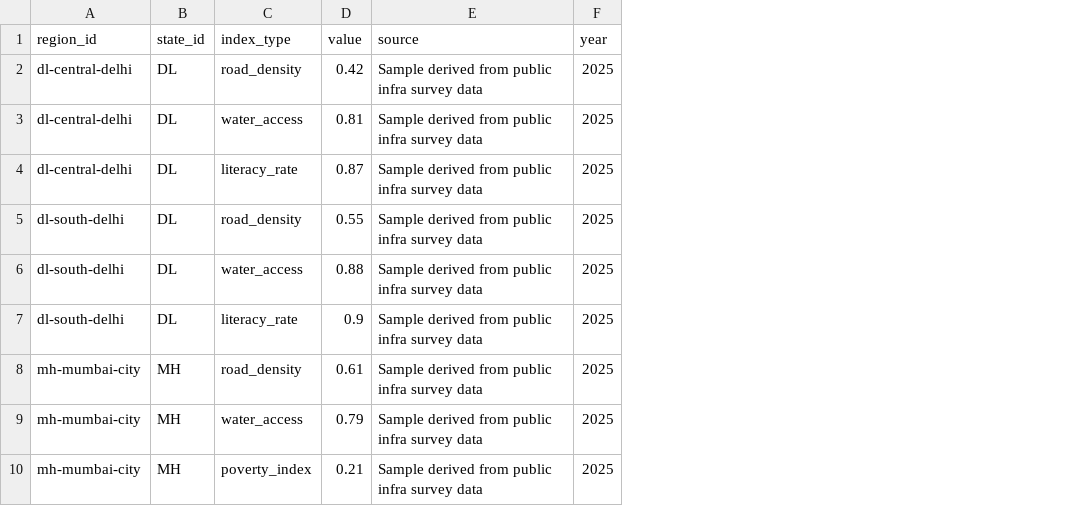
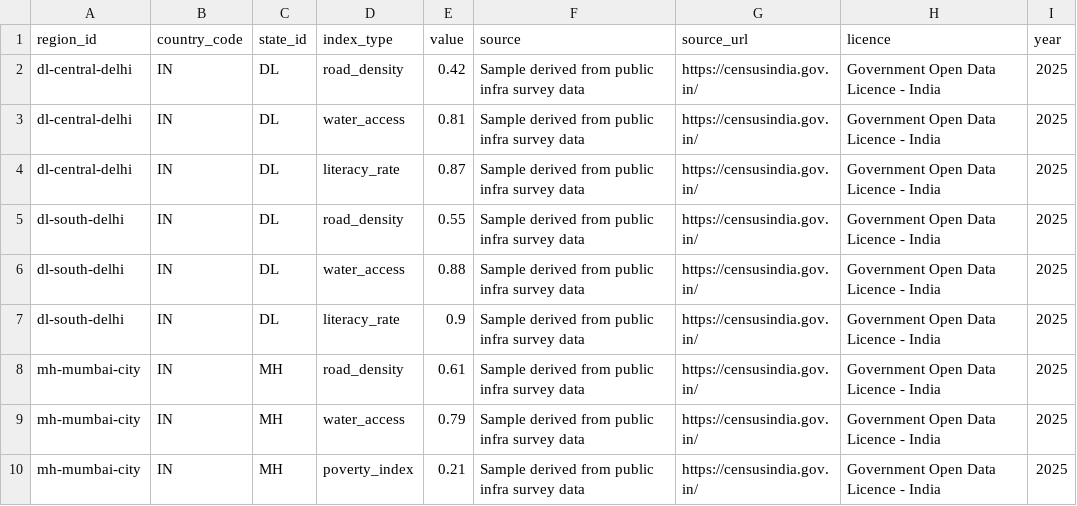
Before and after one commit to Monolithic-Dev/Pramaan, a CSV file: scripts/seed-demo-data/source/infra_index.csv, drawn as a sheet; only a part is shown; the diff names each change by its address in the sheet, - before the commit and + after, or states it on an @@ line.

Commit message:
feat(infra): add admin_regions table, re-key reference data to it
- New jansetu_reference.admin_regions BigQuery table + setup.sh dataset/
  table creation, backed by scripts/seed-demo-data/source/admin_regions.csv:
  9 rows (3 states + 6 districts) giving the region_id slugs already used
  in infra_index.csv/investment_record.csv (e.g. "dl-central-delhi") an
  actual AdminRegion home with a parent chain, population, and centroid.
  Region IDs are still placeholder slugs, not real LGD codes yet — flagged
  explicitly in docs/phases/phase-2-data-layer.md as separate follow-up
  data-sourcing work, not something this migration fakes.
- infra_index/investment_record BigQuery schemas and CSVs extended:
  country_code, source_url/licence (Rule 03 attribution), scheme_id,
  currency, sanctioned_at, data_origin. normalised_value is no longer a
  hand-typed CSV column — generateReferenceData.ts now computes it as a
  within-country percentile per index_type at load time, so it can't
  drift from the underlying value column.
- firestore.indexes.json replaced with the 7 composite indexes
  DATA_MODEL.md §4 specifies (was 1, matching the old geo_cluster_id-
  keyed query pattern that no longer exists).

```diff
--- a/scripts/seed-demo-data/source/infra_index.csv
+++ b/scripts/seed-demo-data/source/infra_index.csv
+column B (country_code), rows 2-10: all IN
+column G (source_url), rows 2-10: all https://censusindia.gov.in/
+column H (licence), rows 2-10: all Government Open Data Licence - India
```
Also changed, not shown: scripts/seed-demo-data/source/investment_record.csv, 8 other files.
